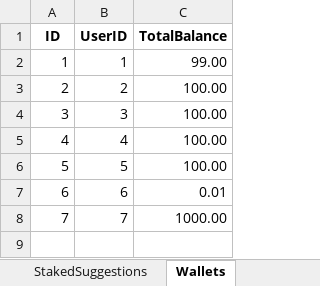
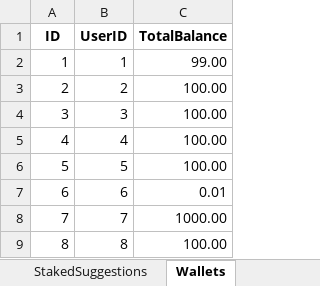
Before and after one commit to NeaBouli/TrueRepublic, an Excel workbook: Frontend/TestConsole/TestData.xlsx, sheet Wallets, drawn as a sheet; values as stored, in another font and other column widths than the file's, no borders; the diff names each change by its address in the sheet, - before the commit and + after, or states it on an @@ line.

```diff
--- a/Frontend/TestConsole/TestData.xlsx (sheet Wallets)
+++ b/Frontend/TestConsole/TestData.xlsx (sheet Wallets)
+row 9: 8 | 8 | 100.00
```
Also changed, not shown: sheet WalletTransactions, sheet Users, 10 other files.
